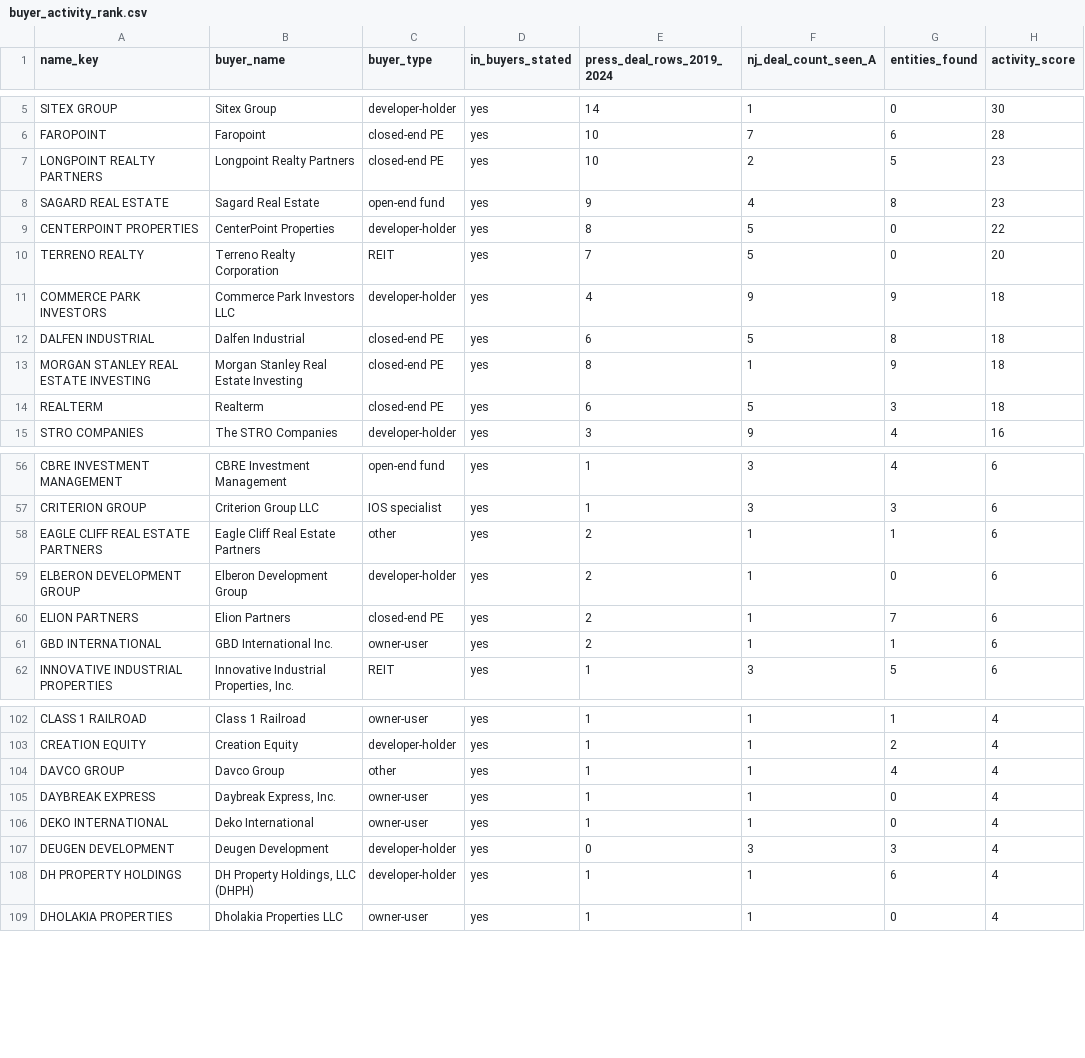
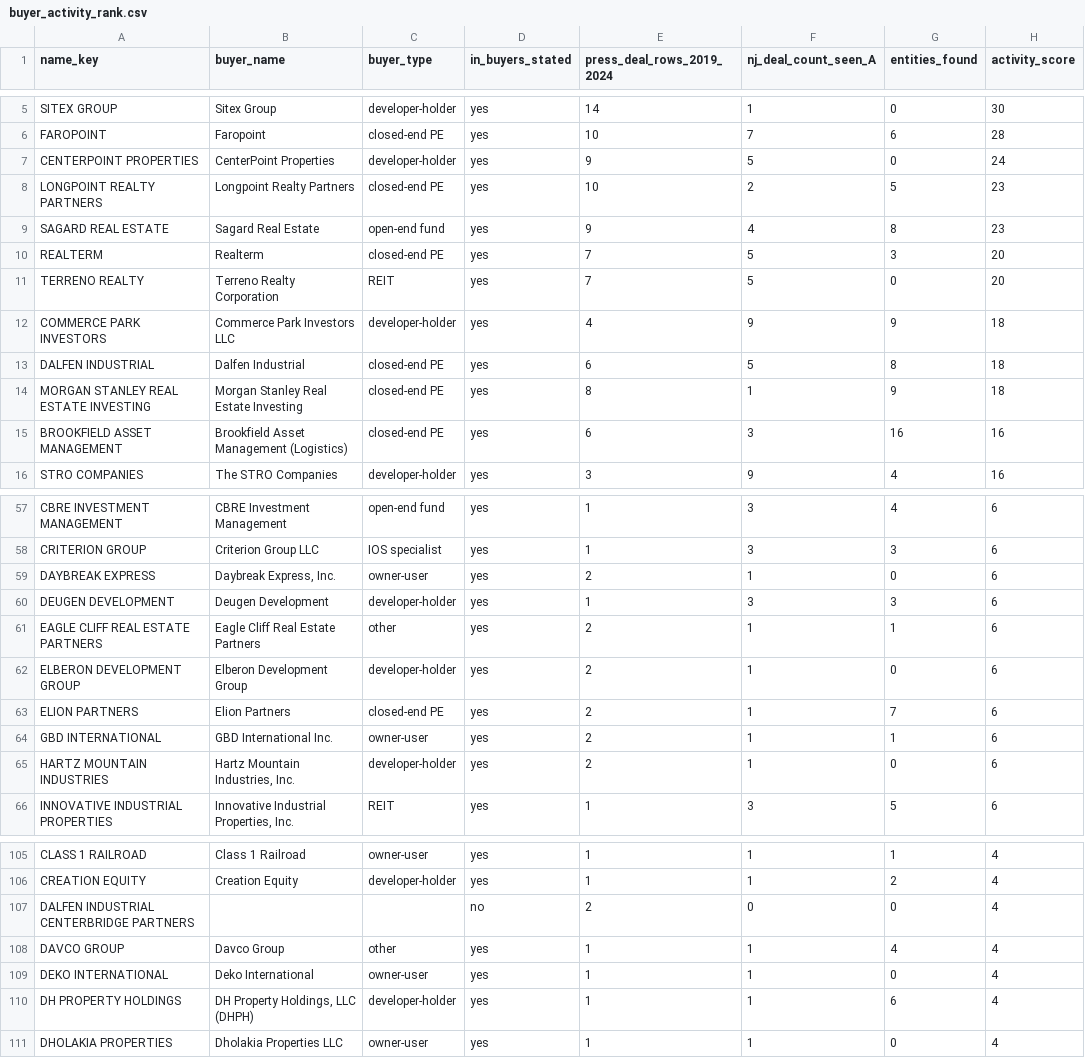
Before and after one commit to yitzija-sketch/cladue, a CSV file: buyers_research/buyer_activity_rank.csv, drawn as a sheet; only a part is shown, gaps mark what is left out; the diff covers the shown part only.

```diff
--- a/buyers_research/buyer_activity_rank.csv
+++ b/buyers_research/buyer_activity_rank.csv
@@ -6,5 +6,6 @@ SITEX GROUP,Sitex Group,developer-holder,yes,14,1,0,30
 FAROPOINT,Faropoint,closed-end PE,yes,10,7,6,28
+CENTERPOINT PROPERTIES,CenterPoint Properties,developer-holder,yes,9,5,0,24
 LONGPOINT REALTY PARTNERS,Longpoint Realty Partners,closed-end PE,yes,10,2,5,23
 SAGARD REAL ESTATE,Sagard Real Estate,open-end fund,yes,9,4,8,23
-CENTERPOINT PROPERTIES,CenterPoint Properties,developer-holder,yes,8,5,0,22
+REALTERM,Realterm,closed-end PE,yes,7,5,3,20
 TERRENO REALTY,Terreno Realty Corporation,REIT,yes,7,5,0,20
@@ -13,3 +14,3 @@ DALFEN INDUSTRIAL,Dalfen Industrial,closed-end PE,yes,6,5,8,18
 MORGAN STANLEY REAL ESTATE INVESTING,Morgan Stanley Real Estate Investing,closed-end PE,yes,8,1,9,18
-REALTERM,Realterm,closed-end PE,yes,6,5,3,18
+BROOKFIELD ASSET MANAGEMENT,Brookfield Asset Management (Logistics),closed-end PE,yes,6,3,16,16
 STRO COMPANIES,The STRO Companies,developer-holder,yes,3,9,4,16
@@ -57,2 +58,4 @@ CBRE INVESTMENT MANAGEMENT,CBRE Investment Management,open-end fund,yes,1,3,4,6
 CRITERION GROUP,Criterion Group LLC,IOS specialist,yes,1,3,3,6
+DAYBREAK EXPRESS,"Daybreak Express, Inc.",owner-user,yes,2,1,0,6
+DEUGEN DEVELOPMENT,Deugen Development,developer-holder,yes,1,3,3,6
 EAGLE CLIFF REAL ESTATE PARTNERS,Eagle Cliff Real Estate Partners,other,yes,2,1,1,6
@@ -61,2 +64,3 @@ ELION PARTNERS,Elion Partners,closed-end PE,yes,2,1,7,6
 GBD INTERNATIONAL,GBD International Inc.,owner-user,yes,2,1,1,6
+HARTZ MOUNTAIN INDUSTRIES,"Hartz Mountain Industries, Inc.",developer-holder,yes,2,1,0,6
 INNOVATIVE INDUSTRIAL PROPERTIES,"Innovative Industrial Properties, Inc.",REIT,yes,1,3,5,6
@@ -103,6 +106,5 @@ CLASS 1 RAILROAD,Class 1 Railroad,owner-user,yes,1,1,1,4
 CREATION EQUITY,Creation Equity,developer-holder,yes,1,1,2,4
+DALFEN INDUSTRIAL CENTERBRIDGE PARTNERS,,,no,2,0,0,4
 DAVCO GROUP,Davco Group,other,yes,1,1,4,4
-DAYBREAK EXPRESS,"Daybreak Express, Inc.",owner-user,yes,1,1,0,4
 DEKO INTERNATIONAL,Deko International,owner-user,yes,1,1,0,4
-DEUGEN DEVELOPMENT,Deugen Development,developer-holder,yes,0,3,3,4
 DH PROPERTY HOLDINGS,"DH Property Holdings, LLC (DHPH)",developer-holder,yes,1,1,6,4
```
Also changed, not shown: 7 added rows, 3 removed rows and 7 edited cells elsewhere in this file, buyers_research/rejected_rows.csv, 28 other files.
